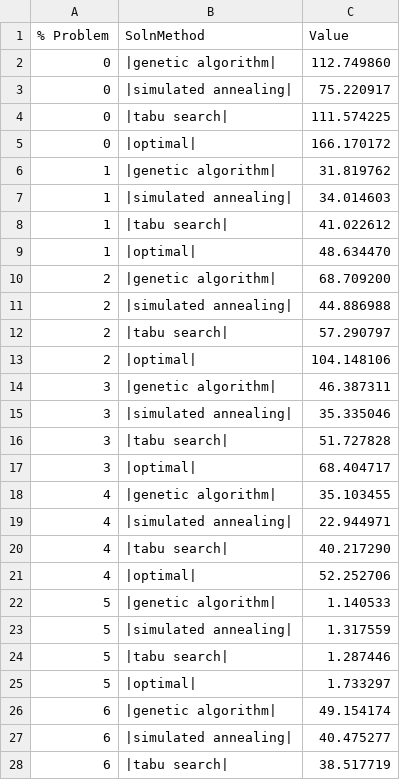
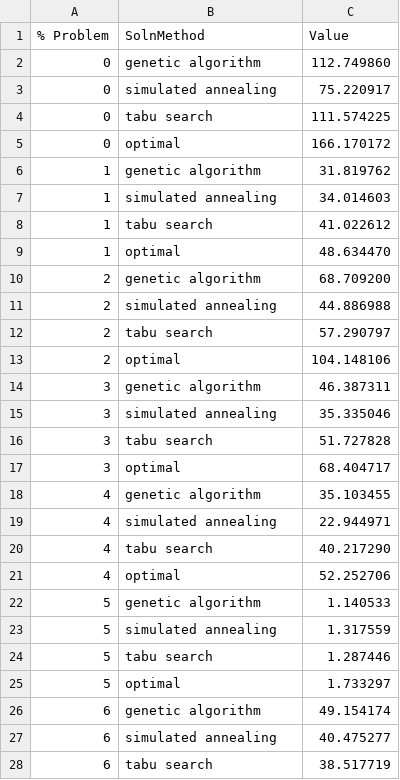
Before and after one commit to IE-555/fall2023, a CSV file: Homework/HW_4_data_viz/solution_data.csv, drawn as a sheet; only a part is shown; the diff covers the shown part only.

Commit message:
removed '|' characters

```diff
--- a/Homework/HW_4_data_viz/solution_data.csv
+++ b/Homework/HW_4_data_viz/solution_data.csv
@@ -1,28 +1,28 @@
 % Problem,SolnMethod,Value
-0,|genetic algorithm|,112.749860
-0,|simulated annealing|,75.220917
-0,|tabu search|,111.574225
-0,|optimal|,166.170172
-1,|genetic algorithm|,31.819762
-1,|simulated annealing|,34.014603
-1,|tabu search|,41.022612
-1,|optimal|,48.634470
-2,|genetic algorithm|,68.709200
-2,|simulated annealing|,44.886988
-2,|tabu search|,57.290797
-2,|optimal|,104.148106
-3,|genetic algorithm|,46.387311
-3,|simulated annealing|,35.335046
-3,|tabu search|,51.727828
-3,|optimal|,68.404717
-4,|genetic algorithm|,35.103455
-4,|simulated annealing|,22.944971
-4,|tabu search|,40.217290
-4,|optimal|,52.252706
-5,|genetic algorithm|,1.140533
-5,|simulated annealing|,1.317559
-5,|tabu search|,1.287446
-5,|optimal|,1.733297
-6,|genetic algorithm|,49.154174
-6,|simulated annealing|,40.475277
-6,|tabu search|,38.517719
+0,genetic algorithm,112.749860
+0,simulated annealing,75.220917
+0,tabu search,111.574225
+0,optimal,166.170172
+1,genetic algorithm,31.819762
+1,simulated annealing,34.014603
+1,tabu search,41.022612
+1,optimal,48.634470
+2,genetic algorithm,68.709200
+2,simulated annealing,44.886988
+2,tabu search,57.290797
+2,optimal,104.148106
+3,genetic algorithm,46.387311
+3,simulated annealing,35.335046
+3,tabu search,51.727828
+3,optimal,68.404717
+4,genetic algorithm,35.103455
+4,simulated annealing,22.944971
+4,tabu search,40.217290
+4,optimal,52.252706
+5,genetic algorithm,1.140533
+5,simulated annealing,1.317559
+5,tabu search,1.287446
+5,optimal,1.733297
+6,genetic algorithm,49.154174
+6,simulated annealing,40.475277
+6,tabu search,38.517719
```
Also changed, not shown: 13 edited cells elsewhere in this file.
